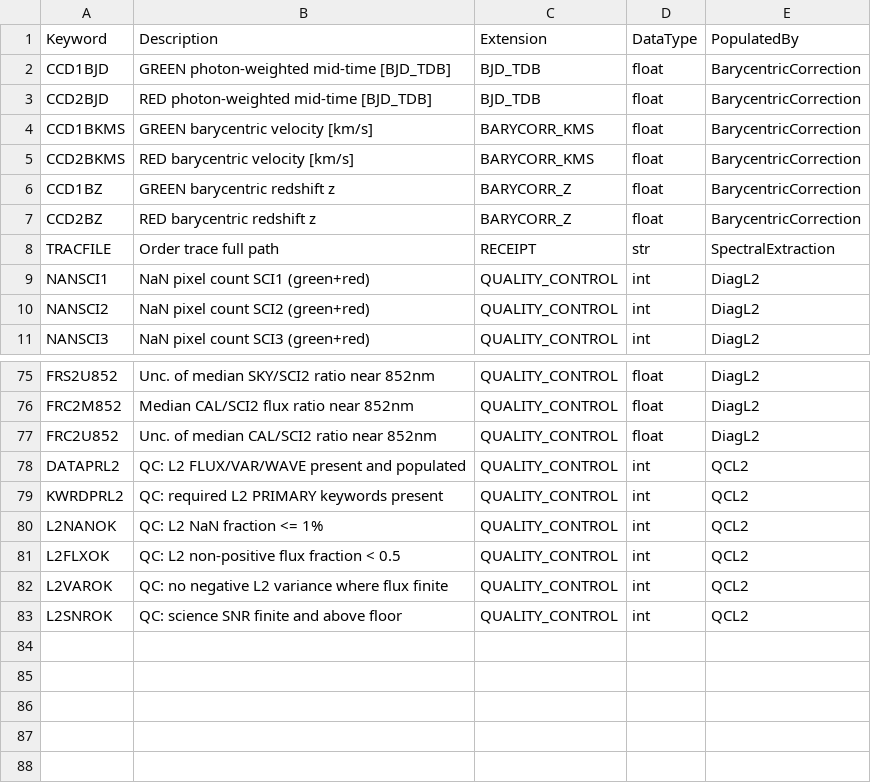
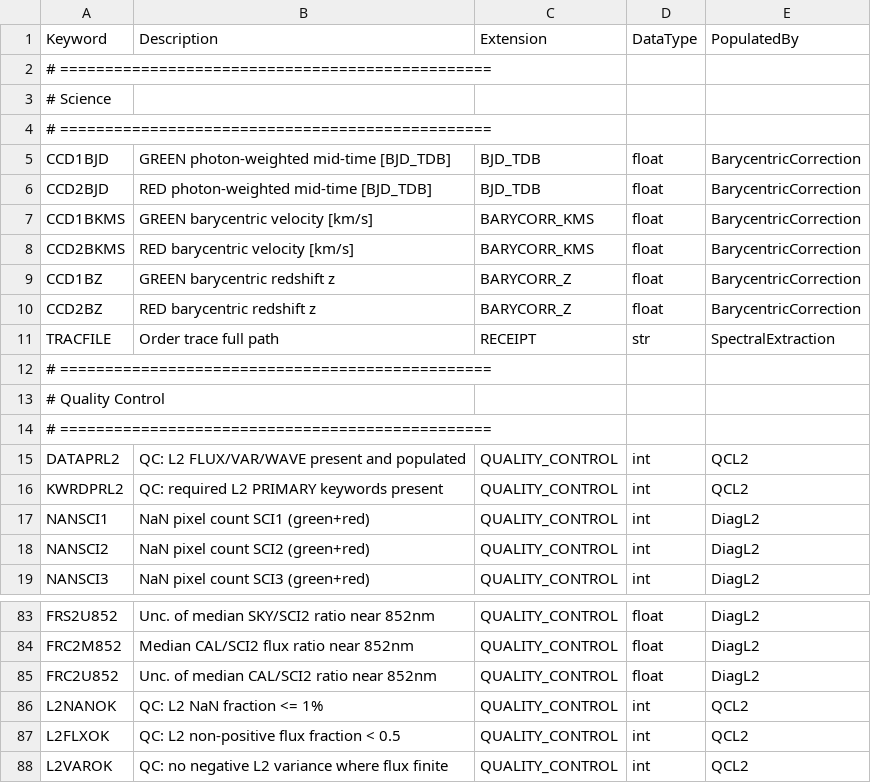
Before and after one commit to Keck-DataReductionPipelines/KPF-Pipeline, a CSV file: kpfpipe/data_models/config/L2-headers.csv, drawn as a sheet; only a part is shown, gaps mark what is left out; the shorter side is filled out with more unchanged rows.

```diff
--- a/kpfpipe/data_models/config/L2-headers.csv
+++ b/kpfpipe/data_models/config/L2-headers.csv
@@ -1,2 +1,5 @@
 Keyword,Description,Extension,DataType,PopulatedBy
+# ================================================
+# Science
+# ================================================
 CCD1BJD,GREEN photon-weighted mid-time [BJD_TDB],BJD_TDB,float,BarycentricCorrection
@@ -8,2 +11,7 @@ CCD2BZ,RED barycentric redshift z,BARYCORR_Z,float,BarycentricCorrection
 TRACFILE,Order trace full path,RECEIPT,str,SpectralExtraction
+# ================================================
+# Quality Control
+# ================================================
+DATAPRL2,QC: L2 FLUX/VAR/WAVE present and populated,QUALITY_CONTROL,int,QCL2
+KWRDPRL2,QC: required L2 PRIMARY keywords present,QUALITY_CONTROL,int,QCL2
 NANSCI1,NaN pixel count SCI1 (green+red),QUALITY_CONTROL,int,DiagL2
@@ -77,4 +85,2 @@ FRC2M852,Median CAL/SCI2 flux ratio near 852nm,QUALITY_CONTROL,float,DiagL2
 FRC2U852,Unc. of median CAL/SCI2 ratio near 852nm,QUALITY_CONTROL,float,DiagL2
-DATAPRL2,QC: L2 FLUX/VAR/WAVE present and populated,QUALITY_CONTROL,int,QCL2
-KWRDPRL2,QC: required L2 PRIMARY keywords present,QUALITY_CONTROL,int,QCL2
 L2NANOK,QC: L2 NaN fraction <= 1%,QUALITY_CONTROL,int,QCL2
```
Also changed, not shown: kpfpipe/data_models/config/L0-headers.csv, kpfpipe/data_models/config/L1-headers.csv, 3 other files.
